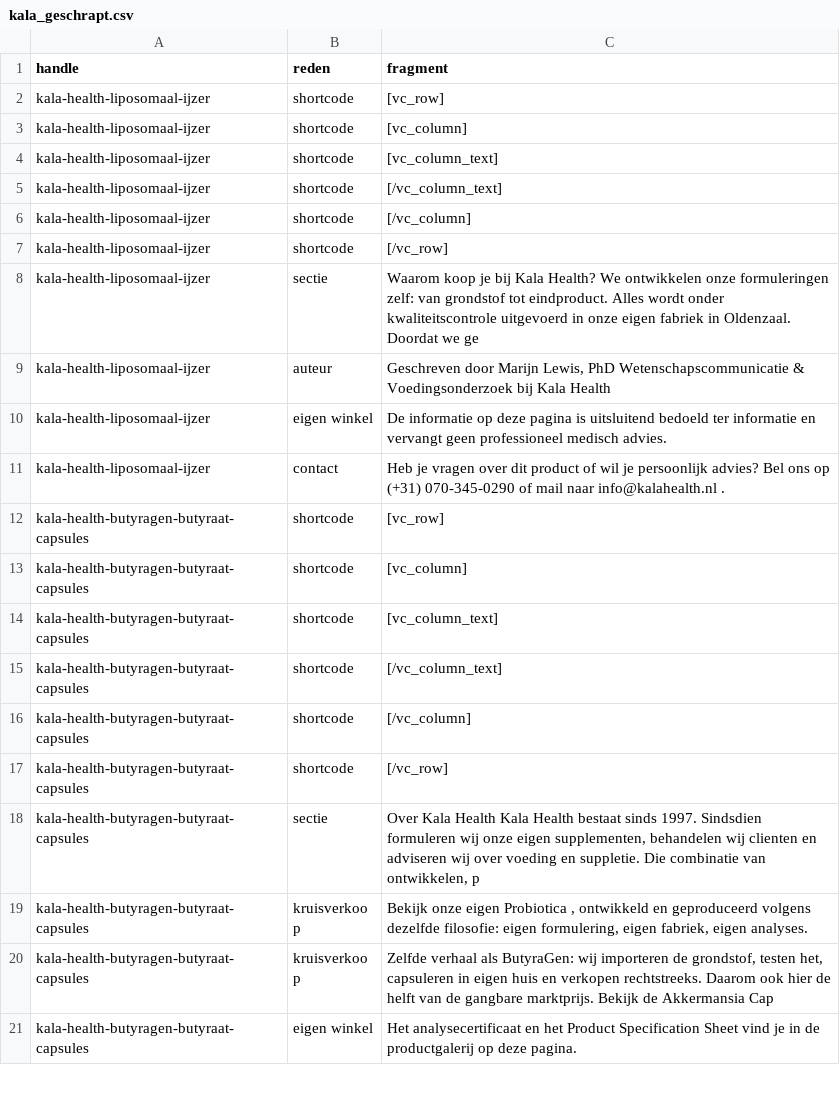
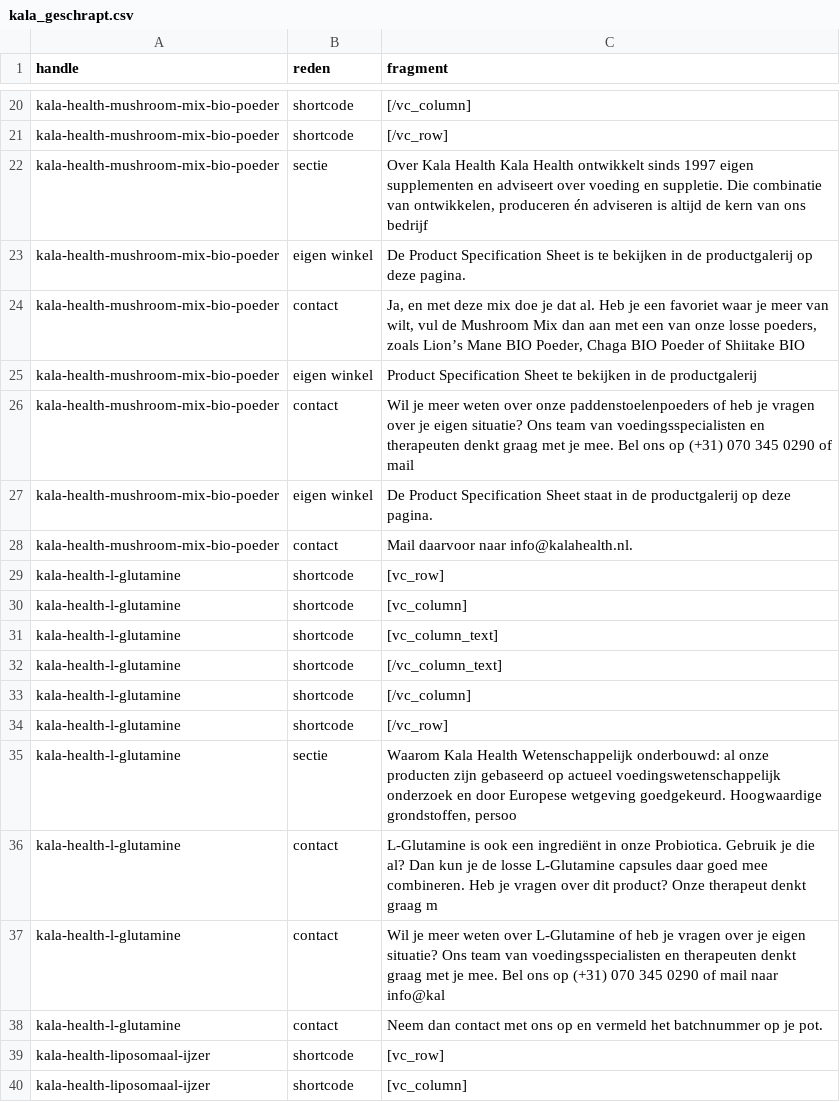
Before and after one commit to Maximillian-creator/Maximillian-creator-kala-feed, a CSV file: kala_geschrapt.csv, drawn as a sheet; only a part is shown, gaps mark what is left out; the shorter side is filled out with more unchanged rows; the diff covers the shown part only.

```diff
--- a/kala_geschrapt.csv
+++ b/kala_geschrapt.csv
@@ -2 +20,20 @@ handle,reden,fragment
+kala-health-mushroom-mix-bio-poeder,shortcode,[/vc_column]
+kala-health-mushroom-mix-bio-poeder,shortcode,[/vc_row]
+kala-health-mushroom-mix-bio-poeder,sectie,"Over Kala Health Kala Health ontwikkelt sinds 1997 eigen supplementen en adviseert over voeding en suppletie. Die combinatie van ontwikkelen, produceren én adviseren is altijd de kern van ons bedrijf "
+kala-health-mushroom-mix-bio-poeder,eigen winkel,De Product Specification Sheet is te bekijken in de productgalerij op deze pagina.
+kala-health-mushroom-mix-bio-poeder,contact,"Ja, en met deze mix doe je dat al. Heb je een favoriet waar je meer van wilt, vul de Mushroom Mix dan aan met een van onze losse poeders, zoals Lion’s Mane BIO Poeder, Chaga BIO Poeder of Shiitake BIO"
+kala-health-mushroom-mix-bio-poeder,eigen winkel,Product Specification Sheet te bekijken in de productgalerij
+kala-health-mushroom-mix-bio-poeder,contact,Wil je meer weten over onze paddenstoelenpoeders of heb je vragen over je eigen situatie? Ons team van voedingsspecialisten en therapeuten denkt graag met je mee. Bel ons op (+31) 070 345 0290 of mail
+kala-health-mushroom-mix-bio-poeder,eigen winkel,De Product Specification Sheet staat in de productgalerij op deze pagina.
+kala-health-mushroom-mix-bio-poeder,contact,Mail daarvoor naar info@kalahealth.nl.
+kala-health-l-glutamine,shortcode,[vc_row]
+kala-health-l-glutamine,shortcode,[vc_column]
+kala-health-l-glutamine,shortcode,[vc_column_text]
+kala-health-l-glutamine,shortcode,[/vc_column_text]
+kala-health-l-glutamine,shortcode,[/vc_column]
+kala-health-l-glutamine,shortcode,[/vc_row]
+kala-health-l-glutamine,sectie,"Waarom Kala Health Wetenschappelijk onderbouwd: al onze producten zijn gebaseerd op actueel voedingswetenschappelijk onderzoek en door Europese wetgeving goedgekeurd. Hoogwaardige grondstoffen, persoo"
+kala-health-l-glutamine,contact,L-Glutamine is ook een ingrediënt in onze Probiotica. Gebruik je die al? Dan kun je de losse L-Glutamine capsules daar goed mee combineren. Heb je vragen over dit product? Onze therapeut denkt graag m
+kala-health-l-glutamine,contact,Wil je meer weten over L-Glutamine of heb je vragen over je eigen situatie? Ons team van voedingsspecialisten en therapeuten denkt graag met je mee. Bel ons op (+31) 070 345 0290 of mail naar info@kal
+kala-health-l-glutamine,contact,Neem dan contact met ons op en vermeld het batchnummer op je pot.
 kala-health-liposomaal-ijzer,shortcode,[vc_row]
```
Also changed, not shown: 19 added rows, 2 removed rows and 18 edited cells elsewhere in this file, kala_tekstbron.csv, 3 other files.
